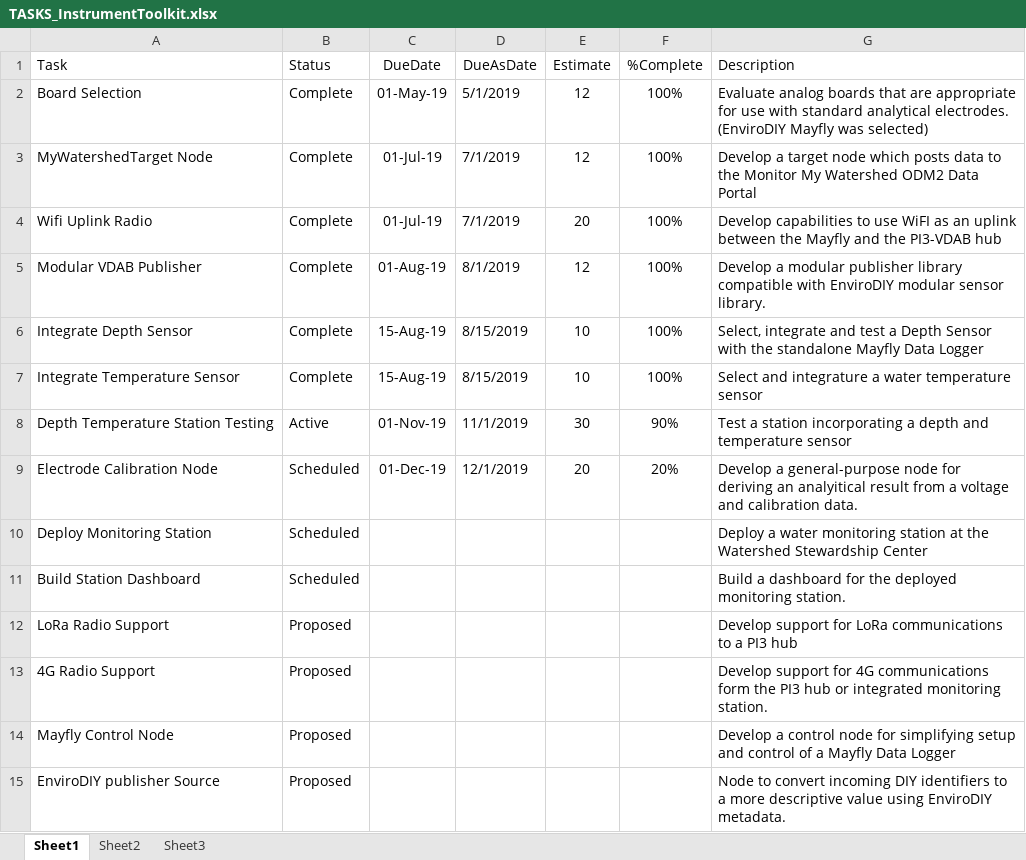
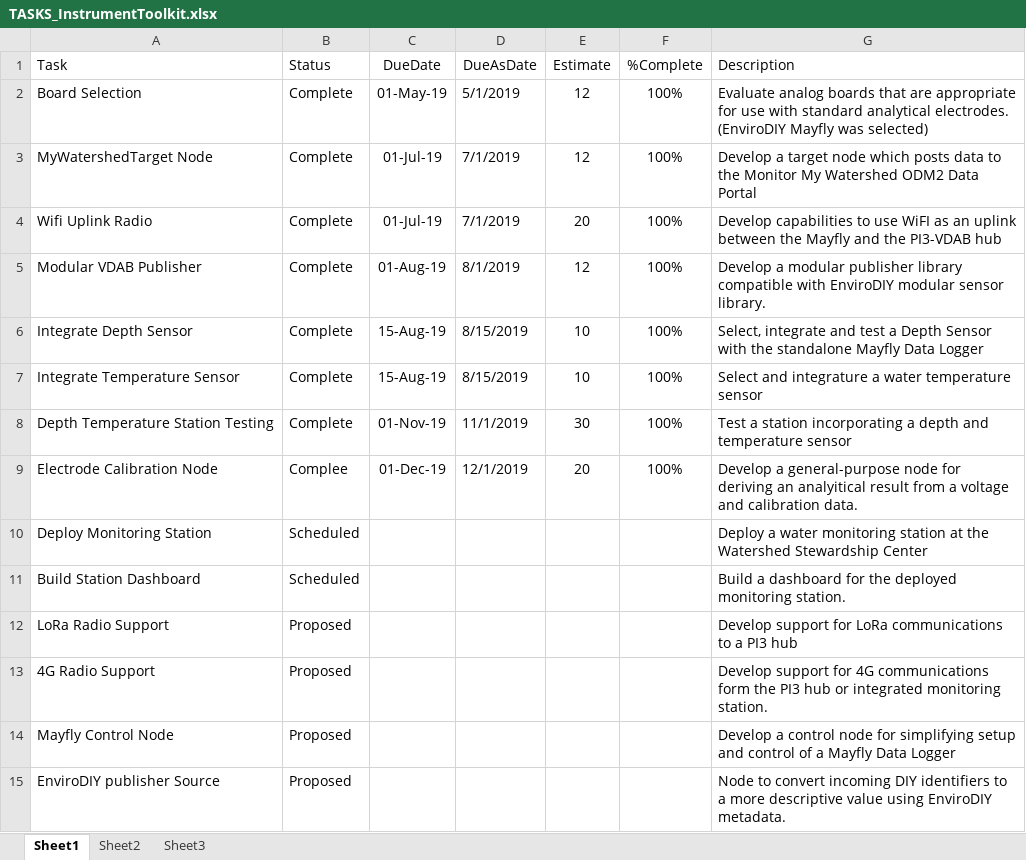
Before and after one commit to gldw/GLDW_DataWatershed, an Excel workbook: planning/TASKS_InstrumentToolkit.xlsx, sheet Sheet1, drawn as a sheet; values as stored, in another font and other column widths than the file's, no borders; the diff names each change by its address in the sheet, - before the commit and + after, or states it on an @@ line.

```diff
--- a/planning/TASKS_InstrumentToolkit.xlsx (sheet Sheet1)
+++ b/planning/TASKS_InstrumentToolkit.xlsx (sheet Sheet1)
-B8 (Status): Active
+B8 (Status): Complete
-F8 (%Complete): 90%
+F8 (%Complete): 100%
-B9 (Status): Scheduled
+B9 (Status): Complee
-F9 (%Complete): 20%
+F9 (%Complete): 100%
```
Also changed, not shown: planning/TASKS_DataWatershed.xlsx, planning/TASKS_GLDWWebsite.xlsx.
